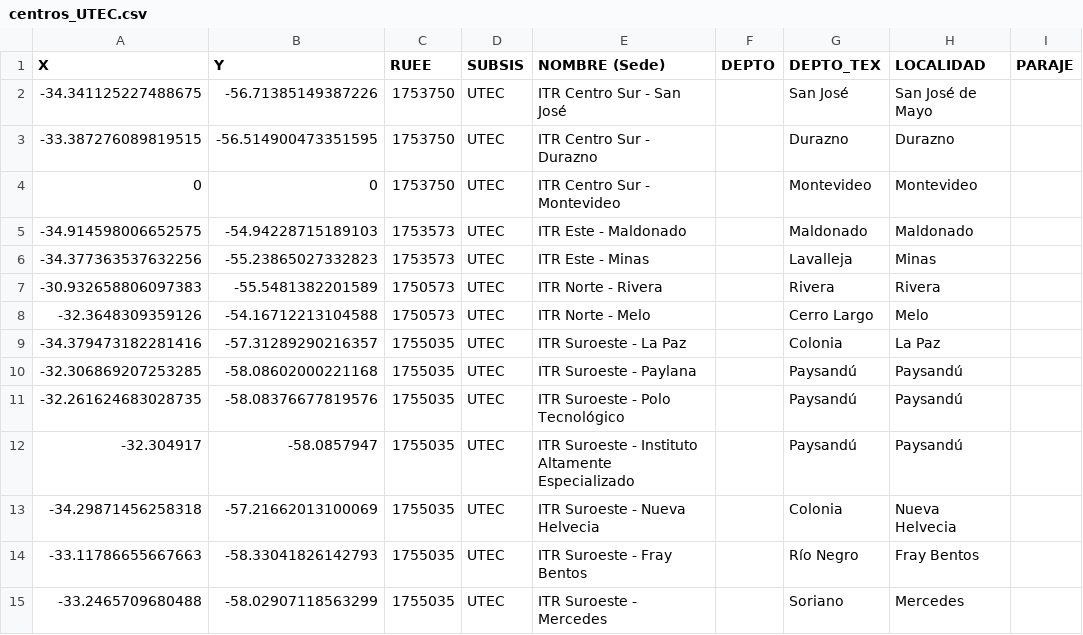
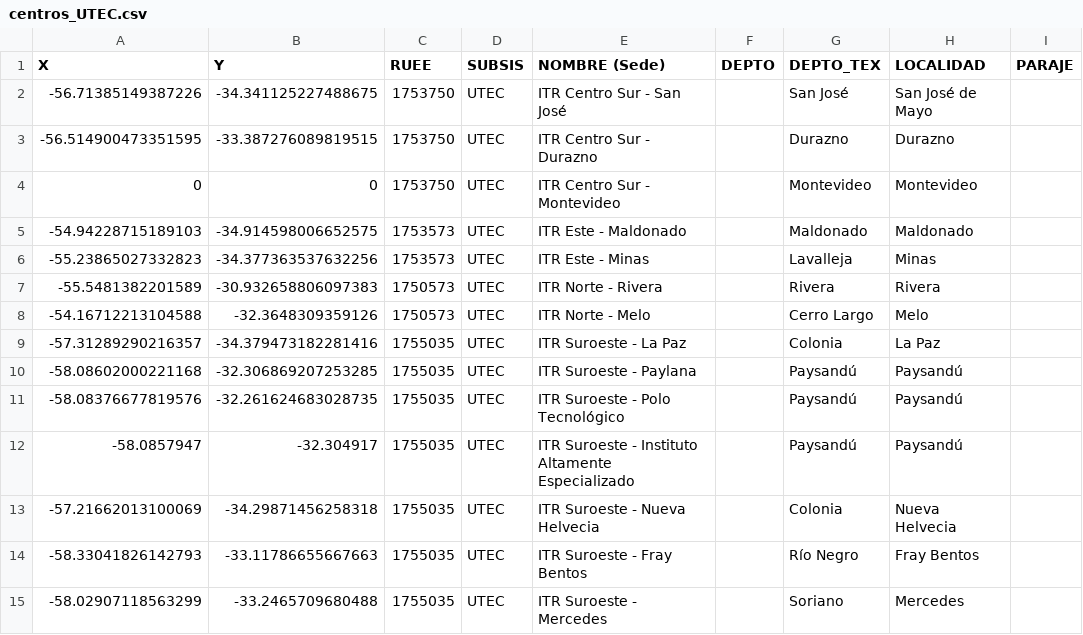
Before and after one commit to datauy/ElijoEstudiar-backend, a CSV file: import/2023/centros_UTEC.csv, drawn as a sheet; only a part is shown; the diff names each change by its address in the sheet, - before the commit and + after, or states it on an @@ line.

```diff
--- a/import/2023/centros_UTEC.csv
+++ b/import/2023/centros_UTEC.csv
-A2 (X): -34.341125227488675
+A2 (X): -56.71385149387226
-B2 (Y): -56.71385149387226
+B2 (Y): -34.341125227488675
-A3 (X): -33.387276089819515
+A3 (X): -56.514900473351595
-B3 (Y): -56.514900473351595
+B3 (Y): -33.387276089819515
-A5 (X): -34.914598006652575
+A5 (X): -54.94228715189103
-B5 (Y): -54.94228715189103
+B5 (Y): -34.914598006652575
-A6 (X): -34.377363537632256
+A6 (X): -55.23865027332823
-B6 (Y): -55.23865027332823
+B6 (Y): -34.377363537632256
-A7 (X): -30.932658806097383
+A7 (X): -55.5481382201589
-B7 (Y): -55.5481382201589
+B7 (Y): -30.932658806097383
-A8 (X): -32.3648309359126
+A8 (X): -54.16712213104588
-B8 (Y): -54.16712213104588
+B8 (Y): -32.3648309359126
-A9 (X): -34.379473182281416
+A9 (X): -57.31289290216357
-B9 (Y): -57.31289290216357
+B9 (Y): -34.379473182281416
-A10 (X): -32.306869207253285
+A10 (X): -58.08602000221168
-B10 (Y): -58.08602000221168
+B10 (Y): -32.306869207253285
-A11 (X): -32.261624683028735
+A11 (X): -58.08376677819576
-B11 (Y): -58.08376677819576
+B11 (Y): -32.261624683028735
-A12 (X): -32.304917
+A12 (X): -58.0857947
-B12 (Y): -58.0857947
+B12 (Y): -32.304917
-A13 (X): -34.29871456258318
+A13 (X): -57.21662013100069
-B13 (Y): -57.21662013100069
+B13 (Y): -34.29871456258318
-A14 (X): -33.11786655667663
+A14 (X): -58.33041826142793
-B14 (Y): -58.33041826142793
+B14 (Y): -33.11786655667663
-A15 (X): -33.2465709680488
+A15 (X): -58.02907118563299
-B15 (Y): -58.02907118563299
+B15 (Y): -33.2465709680488
```
Also changed, not shown: 3 other files.
